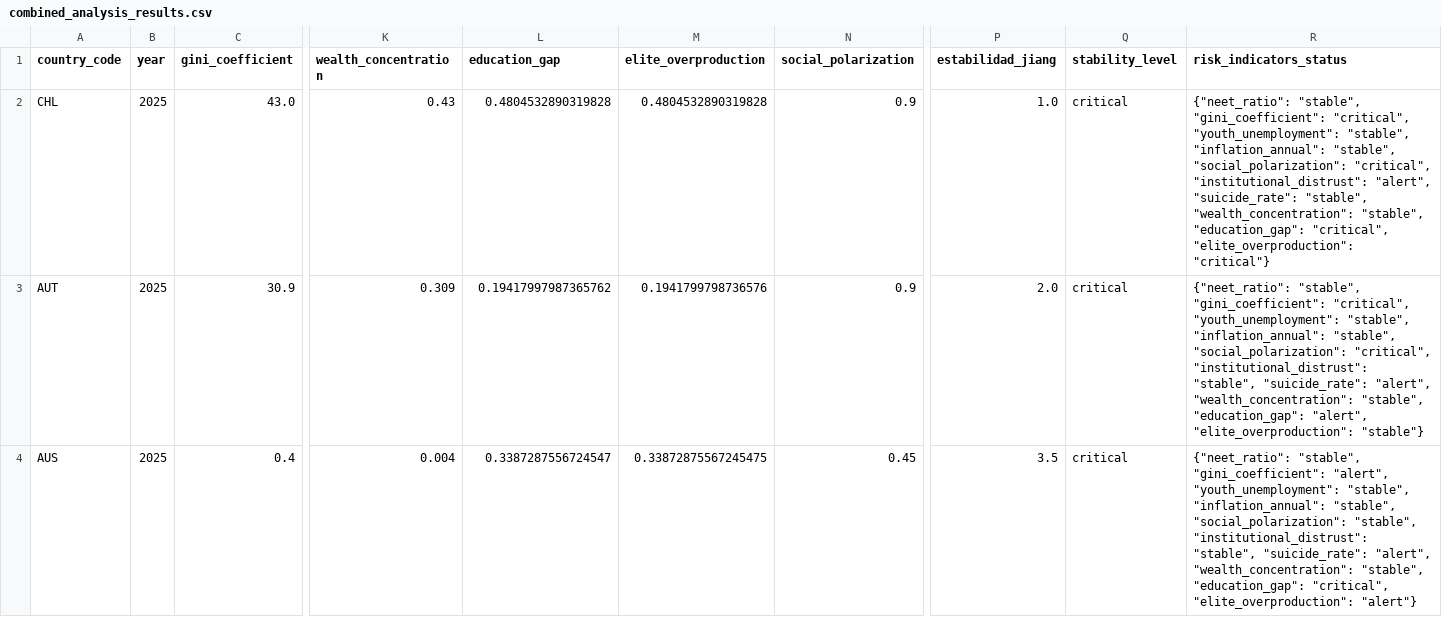
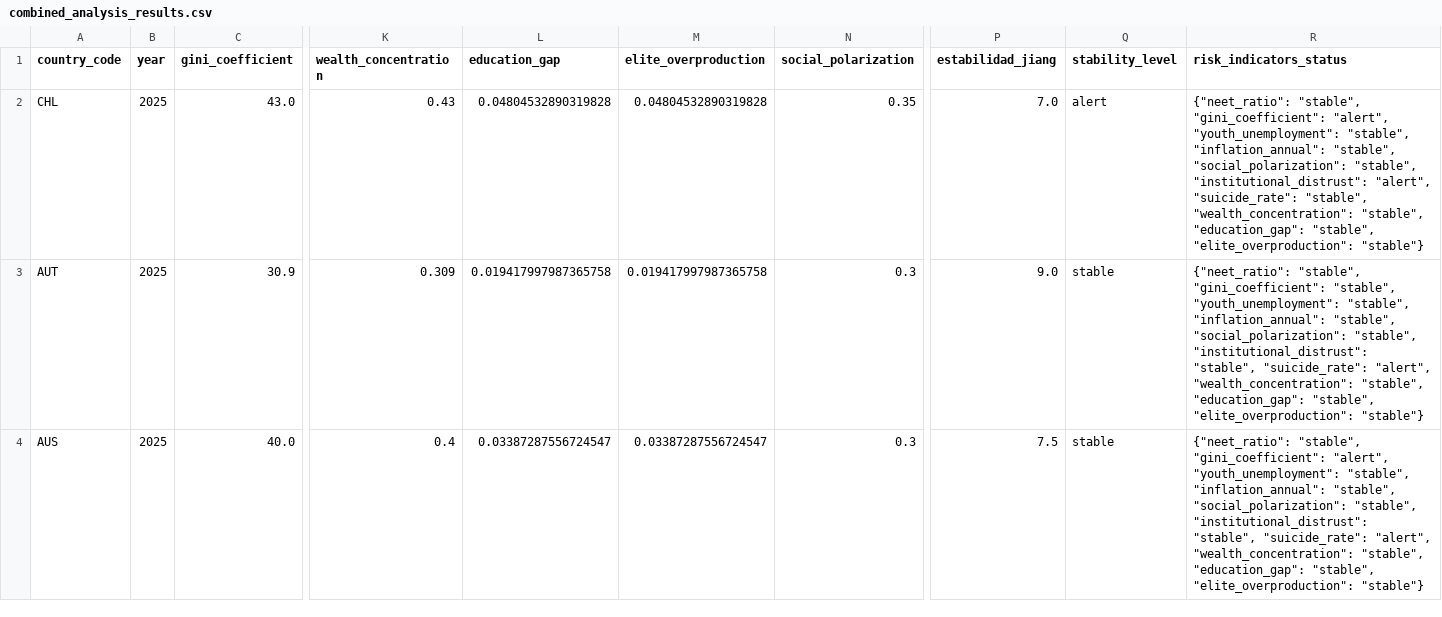
Before and after one commit to cnav-cl/csv-generator-test, a CSV file: data/combined_analysis_results.csv, drawn as a sheet; only a part is shown, gaps mark what is left out; the diff covers the shown part only; the diff names each change by its address in the sheet, - before the commit and + after, or states it on an @@ line.

```diff
--- a/data/combined_analysis_results.csv
+++ b/data/combined_analysis_results.csv
-L2 (education_gap): 0.4804532890319828
+L2 (education_gap): 0.04804532890319828
-M2 (elite_overproduction): 0.4804532890319828
+M2 (elite_overproduction): 0.04804532890319828
-N2 (social_polarization): 0.9
+N2 (social_polarization): 0.35
-P2 (estabilidad_jiang): 1.0
+P2 (estabilidad_jiang): 7.0
-Q2 (stability_level): critical
+Q2 (stability_level): alert
-R2 (risk_indicators_status): …"stable", "gini_coefficient": "critical", "youth_unemployment": "stable", "inflation_annual": "stable", "social_polarization": "critical", "institutional_distrust": "alert", "suicide_rate": "stable", "wealth_concentration": "stable", "education_gap": "critical", "elite_overproduction": "critical"}
+R2 (risk_indicators_status): …"stable", "gini_coefficient": "alert", "youth_unemployment": "stable", "inflation_annual": "stable", "social_polarization": "stable", "institutional_distrust": "alert", "suicide_rate": "stable", "wealth_concentration": "stable", "education_gap": "stable", "elite_overproduction": "stable"}
-L3 (education_gap): 0.19417997987365762
+L3 (education_gap): 0.019417997987365758
-M3 (elite_overproduction): 0.1941799798736576
+M3 (elite_overproduction): 0.019417997987365758
-N3 (social_polarization): 0.9
+N3 (social_polarization): 0.3
-P3 (estabilidad_jiang): 2.0
+P3 (estabilidad_jiang): 9.0
-Q3:Q4 (stability_level): critical
+Q3:Q4 (stability_level): stable
-R3 (risk_indicators_status): …"stable", "gini_coefficient": "critical", "youth_unemployment": "stable", "inflation_annual": "stable", "social_polarization": "critical", "institutional_distrust": "stable", "suicide_rate": "alert", "wealth_concentration": "stable", "education_gap": "alert", "elite_overproduction": "stable"}
+R3 (risk_indicators_status): …"stable", "gini_coefficient": "stable", "youth_unemployment": "stable", "inflation_annual": "stable", "social_polarization": "stable", "institutional_distrust": "stable", "suicide_rate": "alert", "wealth_concentration": "stable", "education_gap": "stable", "elite_overproduction": "stable"}
-C4 (gini_coefficient): 0.4
+C4 (gini_coefficient): 40.0
-K4 (wealth_concentration): 0.004
+K4 (wealth_concentration): 0.4
-L4 (education_gap): 0.3387287556724547
+L4 (education_gap): 0.03387287556724547
-M4 (elite_overproduction): 0.33872875567245475
+M4 (elite_overproduction): 0.03387287556724547
-N4 (social_polarization): 0.45
+N4 (social_polarization): 0.3
-P4 (estabilidad_jiang): 3.5
+P4 (estabilidad_jiang): 7.5
-R4 (risk_indicators_status): …"stable", "education_gap": "critical", "elite_overproduction": "alert"}
+R4 (risk_indicators_status): …"stable", "education_gap": "stable", "elite_overproduction": "stable"}
```
Also changed, not shown: 12 edited cells elsewhere in this file.
